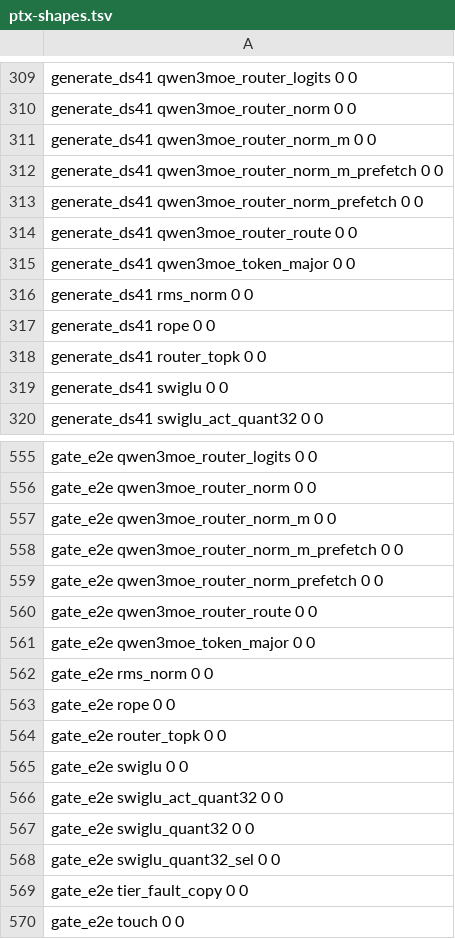
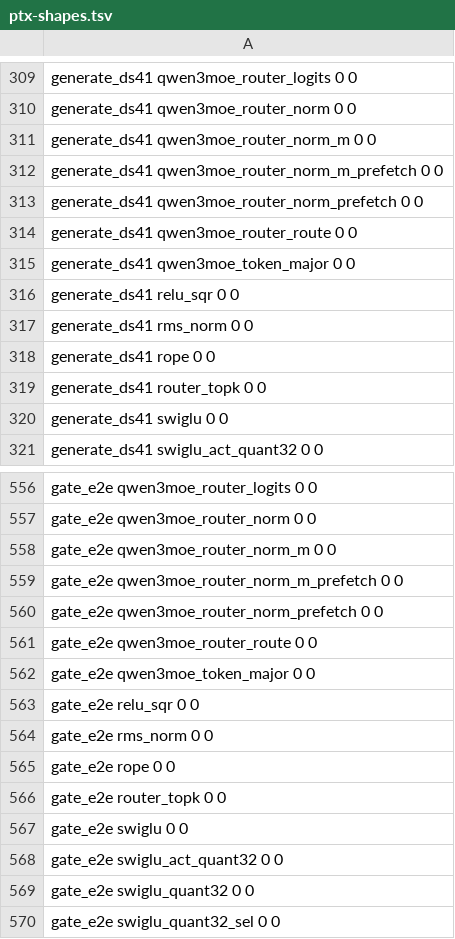
Before and after one commit to Burntgogi/bloomery, a TSV file: tools/ref/ptx-shapes.tsv, drawn as a sheet; only a part is shown, gaps mark what is left out; the shorter side is filled out with more unchanged rows.

```diff
--- a/tools/ref/ptx-shapes.tsv
+++ b/tools/ref/ptx-shapes.tsv
@@ -315,2 +315,3 @@ generate_ds41   qwen3moe_router_route                    0           0
 generate_ds41   qwen3moe_token_major                     0           0
+generate_ds41   relu_sqr                                 0           0
 generate_ds41   rms_norm                                 0           0
@@ -561,2 +562,3 @@ gate_e2e   qwen3moe_router_route                    0           0
 gate_e2e   qwen3moe_token_major                     0           0
+gate_e2e   relu_sqr                                 0           0
 gate_e2e   rms_norm                                 0           0
```
Also changed, not shown: 3 other files.
